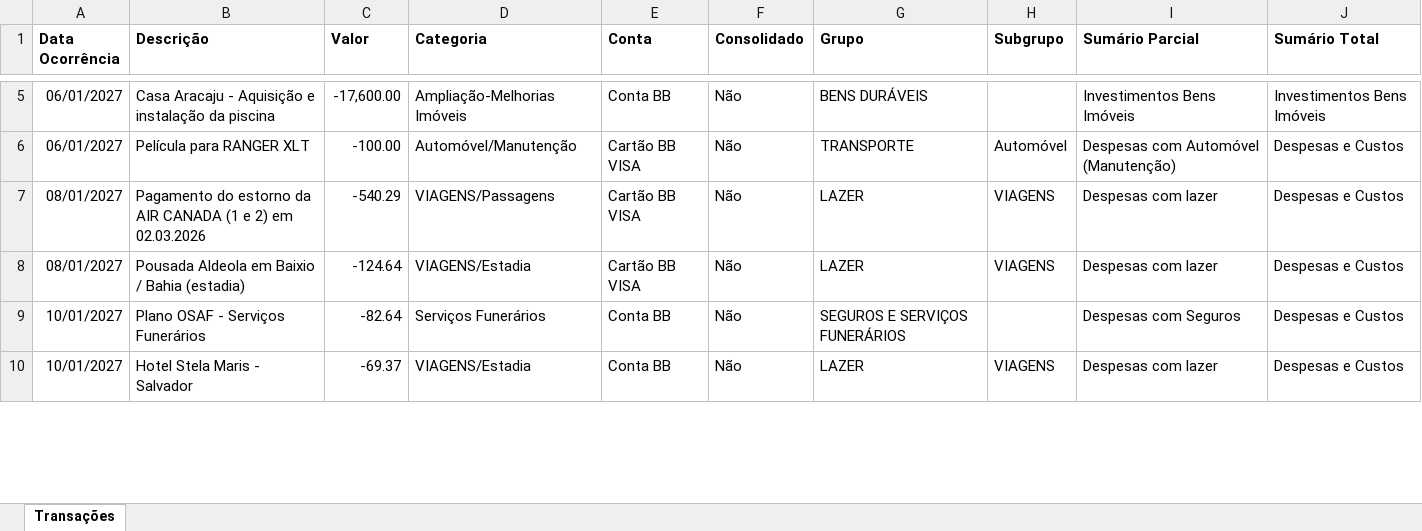
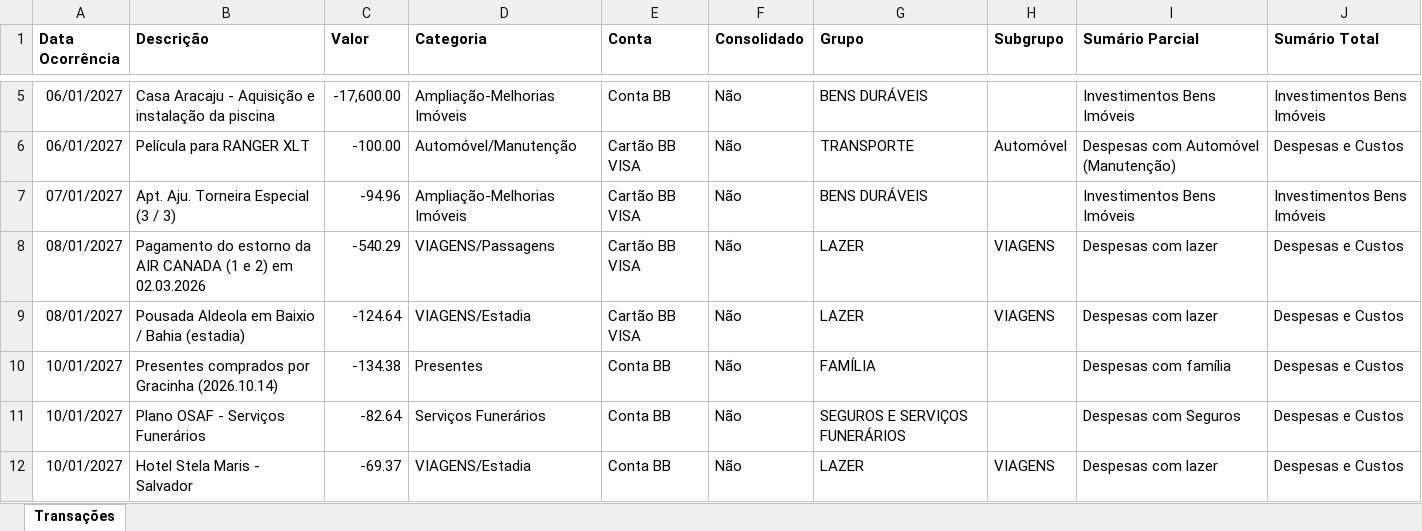
Before and after one commit to acmd0607/Base-Minhas-Economias, an Excel workbook: Arquivos_Origem/Registros_2027.xlsx, sheet Transações, drawn as a sheet; only a part is shown, gaps mark what is left out; values as stored, in another font and other column widths than the file's, no borders; the diff covers the shown part only; the diff names each change by its address in the sheet, - before the commit and + after, or states it on an @@ line.

Commit message:
Atualizando Registros_2027.xlsx via script Python

```diff
--- a/Arquivos_Origem/Registros_2027.xlsx (sheet Transações)
+++ b/Arquivos_Origem/Registros_2027.xlsx (sheet Transações)
+row 7: 07/01/2027 | Apt. Aju. Torneira Especial (3 / 3) | -94.96 | Ampliação-Melhorias Imóveis | Cartão BB VISA | Não | BENS DURÁVEIS |  | Investimentos Bens Imóveis | Investimentos Bens Imóveis
+row 10: 10/01/2027 | Presentes comprados por Gracinha (2026.10.14) | -134.38 | Presentes | Conta BB | Não | FAMÍLIA |  | Despesas com família | Despesas e Custos
```
Also changed, not shown: 9 added rows, 1 moved row and 21 edited cells elsewhere in this sheet.
